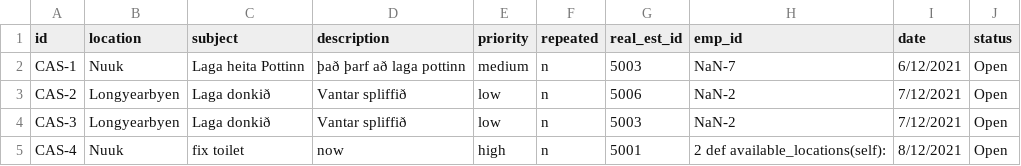
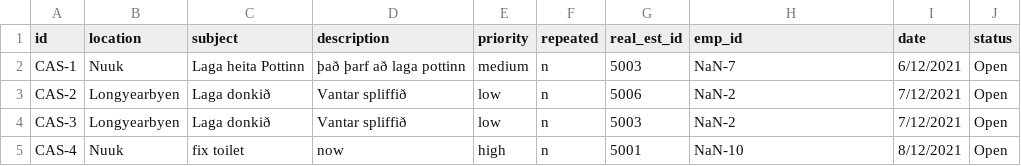
Before and after one commit to magnushj93hr/Verklegt_namskeid_1, a CSV file: Maggi_Test/test1/csv_files/Case.csv, drawn as a sheet.

Commit message:
case

```diff
--- a/Maggi_Test/test1/csv_files/Case.csv
+++ b/Maggi_Test/test1/csv_files/Case.csv
@@ -4,2 +4,2 @@ CAS-2,Longyearbyen,Laga donkið,Vantar spliffið,low,n,5006,NaN-2,7/12/2021,Open
 CAS-3,Longyearbyen,Laga donkið,Vantar spliffið,low,n,5003,NaN-2,7/12/2021,Open
-CAS-4,Nuuk,fix toilet,now,high,n,5001,2    def available_locations(self):,8/12/2021,Open
+CAS-4,Nuuk,fix toilet,now,high,n,5001,NaN-10,8/12/2021,Open
```
